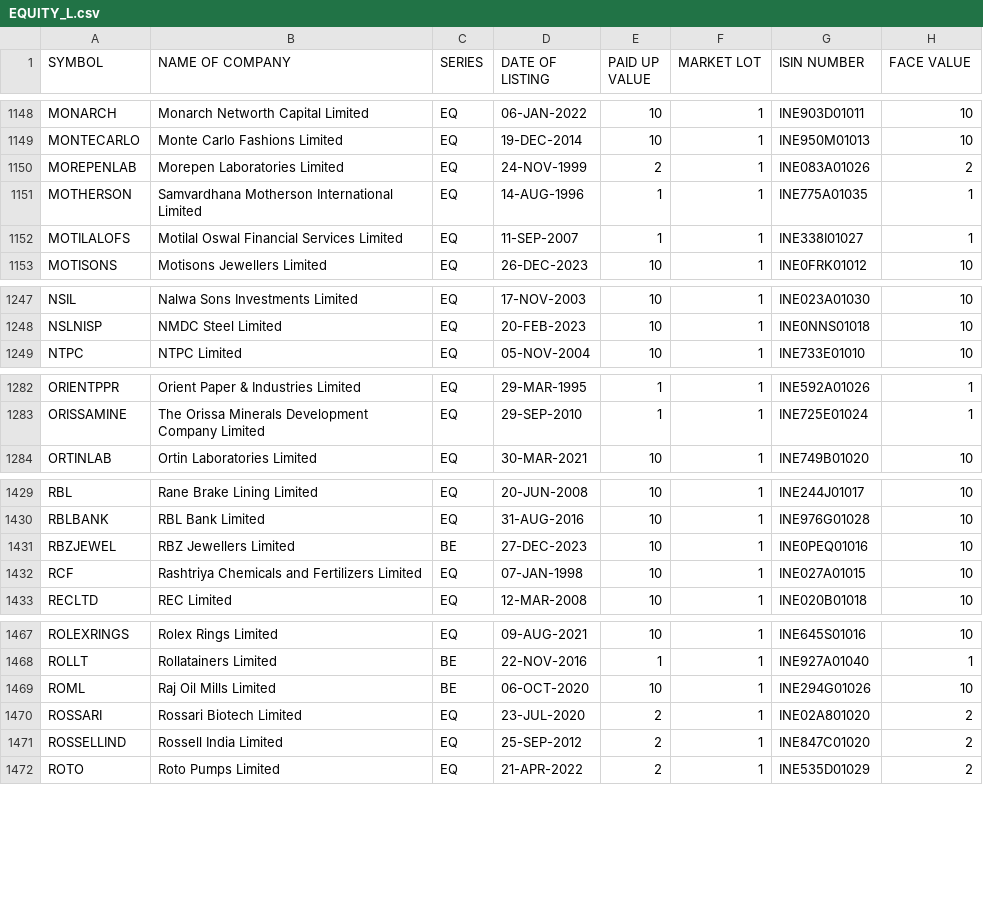
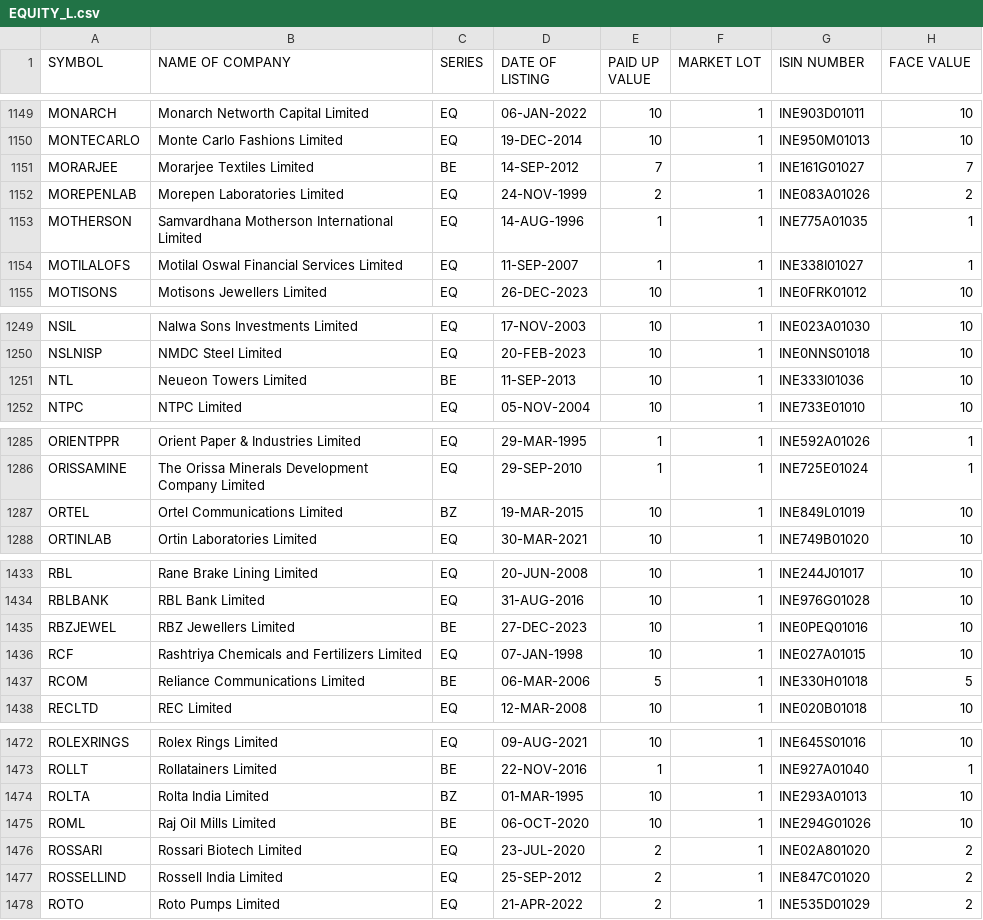
Before and after one commit to nishith121/PKScreener, a CSV file: results/EQUITY_L.csv, drawn as a sheet; only a part is shown, gaps mark what is left out; the diff covers the shown part only.

```diff
--- a/results/EQUITY_L.csv
+++ b/results/EQUITY_L.csv
@@ -1149,2 +1150,3 @@ MONARCH,Monarch Networth Capital Limited,EQ,06-JAN-2022,10,1,INE903D01011,10
 MONTECARLO,Monte Carlo Fashions Limited,EQ,19-DEC-2014,10,1,INE950M01013,10
+MORARJEE,Morarjee Textiles Limited,BE,14-SEP-2012,7,1,INE161G01027,7
 MOREPENLAB,Morepen Laboratories Limited,EQ,24-NOV-1999,2,1,INE083A01026,2
@@ -1248,2 +1250,3 @@ NSIL,Nalwa Sons Investments Limited,EQ,17-NOV-2003,10,1,INE023A01030,10
 NSLNISP,NMDC Steel Limited,EQ,20-FEB-2023,10,1,INE0NNS01018,10
+NTL,Neueon Towers Limited,BE,11-SEP-2013,10,1,INE333I01036,10
 NTPC,NTPC Limited,EQ,05-NOV-2004,10,1,INE733E01010,10
@@ -1283,2 +1286,3 @@ ORIENTPPR,Orient Paper & Industries Limited,EQ,29-MAR-1995,1,1,INE592A01026,1
 ORISSAMINE,The Orissa Minerals Development Company Limited,EQ,29-SEP-2010,1,1,INE725E01024,1
+ORTEL,Ortel Communications Limited,BZ,19-MAR-2015,10,1,INE849L01019,10
 ORTINLAB,Ortin Laboratories Limited,EQ,30-MAR-2021,10,1,INE749B01020,10
@@ -1432,2 +1436,3 @@ RBZJEWEL,RBZ Jewellers Limited,BE,27-DEC-2023,10,1,INE0PEQ01016,10
 RCF,Rashtriya Chemicals and Fertilizers Limited,EQ,07-JAN-1998,10,1,INE027A01015,10
+RCOM,Reliance Communications Limited,BE,06-MAR-2006,5,1,INE330H01018,5
 RECLTD,REC Limited,EQ,12-MAR-2008,10,1,INE020B01018,10
@@ -1468,2 +1473,3 @@ ROLEXRINGS,Rolex Rings Limited,EQ,09-AUG-2021,10,1,INE645S01016,10
 ROLLT,Rollatainers Limited,BE,22-NOV-2016,1,1,INE927A01040,1
+ROLTA,Rolta India Limited,BZ,01-MAR-1995,10,1,INE293A01013,10
 ROML,Raj Oil Mills Limited,BE,06-OCT-2020,10,1,INE294G01026,10
```
Also changed, not shown: 8 added rows, 2 removed rows and 2 edited cells elsewhere in this file, results/NSE_FO_SosScheme.csv, 26 other files.
